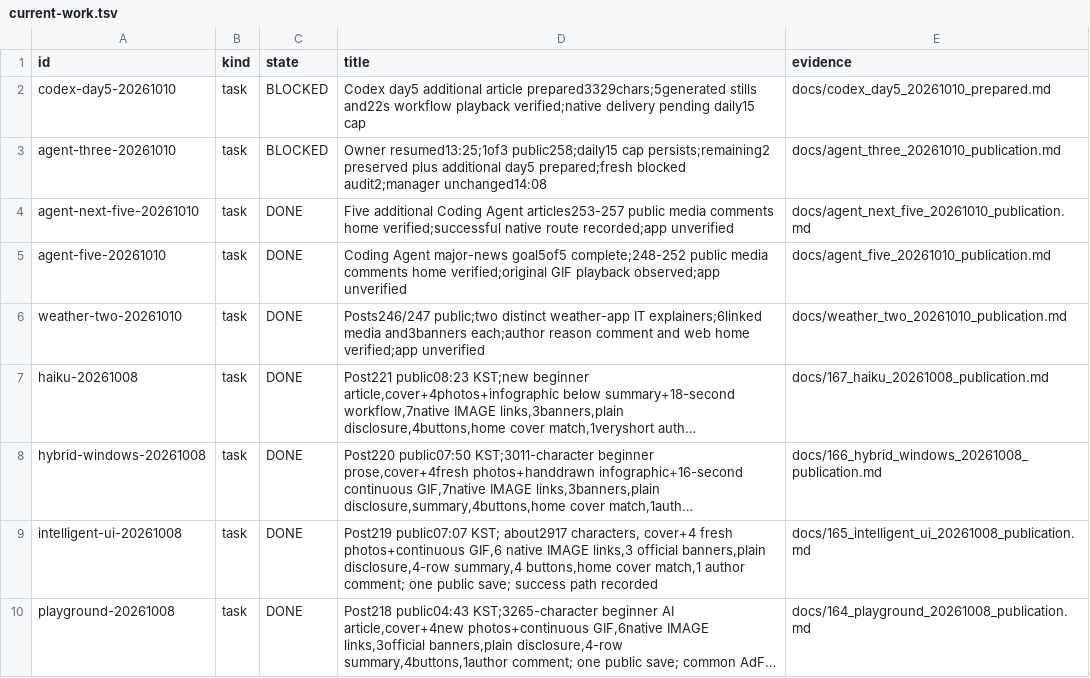
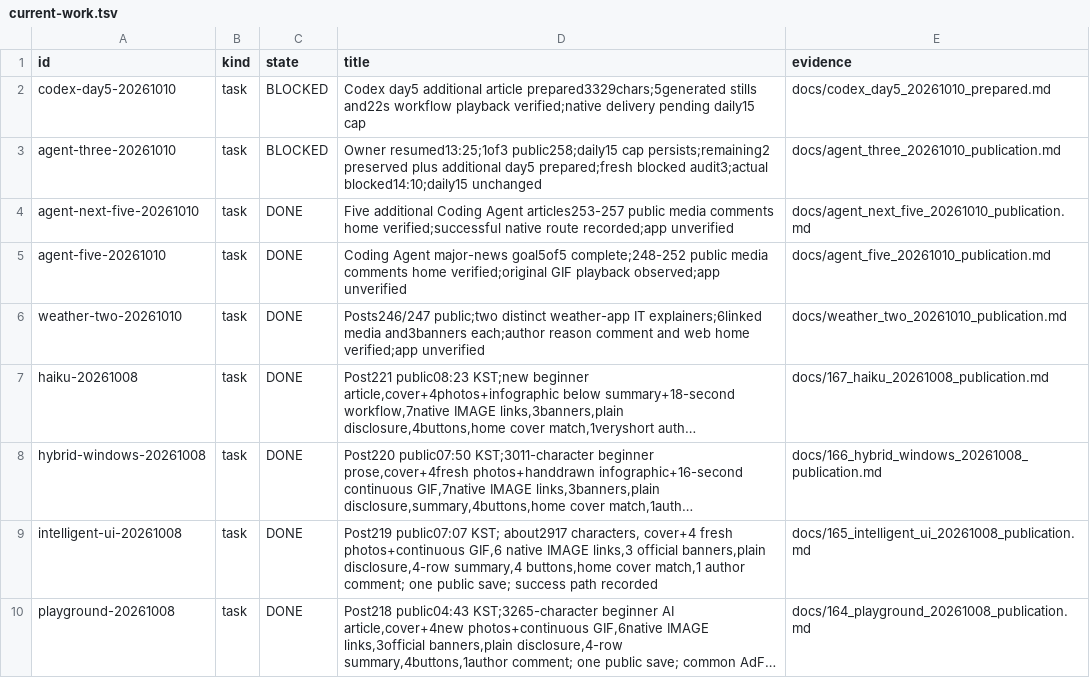
Before and after one commit to dokwanoh/TStory_Agent, a TSV file: contracts/current-work.tsv, drawn as a sheet; only a part is shown; long unchanged cells end in ….

Commit message:
Record blocked goal after three resumed cap checks

```diff
--- a/contracts/current-work.tsv
+++ b/contracts/current-work.tsv
@@ -2,3 +2,3 @@ id	kind	state	title	evidence
 codex-day5-20261010	task	BLOCKED	Codex day5 additional article prepared3329chars;5generated stills and22s workflow playback verified;native delivery pending daily15 cap	docs/codex_day5_20261010_prepared.md
-agent-three-20261010	task	BLOCKED	Owner resumed13:25;1of3 public258;daily15 cap persists;remaining2 preserved plus additional day5 prepared;fresh blocked audit2;manager unchanged14:08	docs/agent_three_20261010_publication.md
+agent-three-20261010	task	BLOCKED	Owner resumed13:25;1of3 public258;daily15 cap persists;remaining2 preserved plus additional day5 prepared;fresh blocked audit3;actual blocked14:10;daily15 unchanged	docs/agent_three_20261010_publication.md
 agent-next-five-20261010	task	DONE	Five additional Coding Agent articles253-257 public media comments home verified;successful native route recorded;app unverified	docs/agent_next_five_20261010_publication.md
```
Also changed, not shown: 6 other files.
